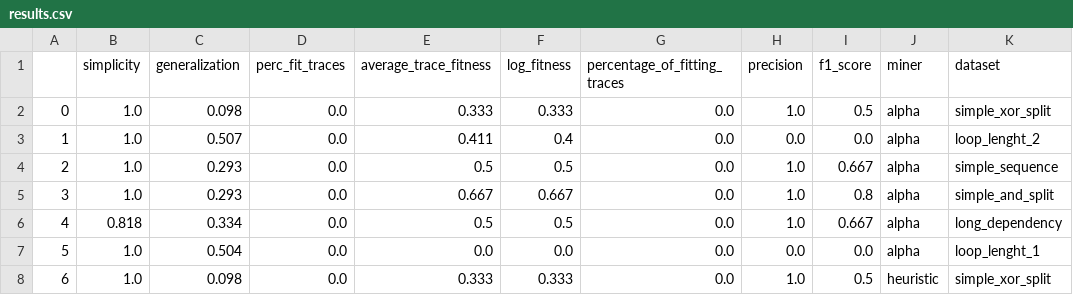
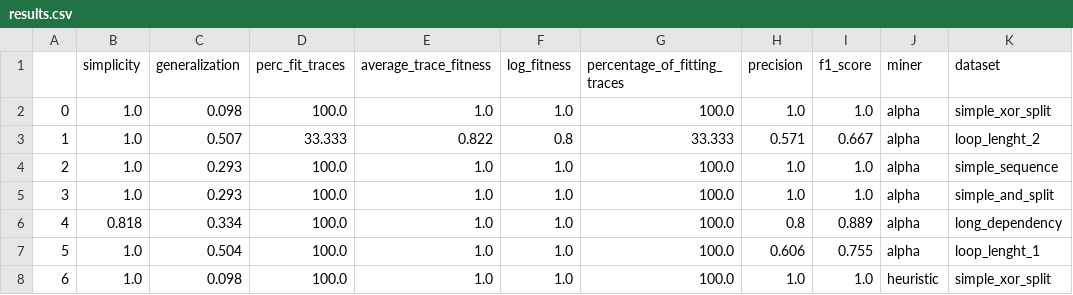
Before and after one commit to jaxels20/GNN-proces-discovery, a CSV file: our_work/controlled_scenarios_results/results.csv, drawn as a sheet; only a part is shown; the diff covers the shown part only.

```diff
--- a/our_work/controlled_scenarios_results/results.csv
+++ b/our_work/controlled_scenarios_results/results.csv
@@ -1,8 +1,8 @@
 ,simplicity,generalization,perc_fit_traces,average_trace_fitness,log_fitness,percentage_of_fitting_traces,precision,f1_score,miner,dataset
-0,1.0,0.098,0.0,0.333,0.333,0.0,1.0,0.5,alpha,simple_xor_split
-1,1.0,0.507,0.0,0.411,0.4,0.0,0.0,0.0,alpha,loop_lenght_2
-2,1.0,0.293,0.0,0.5,0.5,0.0,1.0,0.667,alpha,simple_sequence
-3,1.0,0.293,0.0,0.667,0.667,0.0,1.0,0.8,alpha,simple_and_split
-4,0.818,0.334,0.0,0.5,0.5,0.0,1.0,0.667,alpha,long_dependency
-5,1.0,0.504,0.0,0.0,0.0,0.0,0.0,0.0,alpha,loop_lenght_1
-6,1.0,0.098,0.0,0.333,0.333,0.0,1.0,0.5,heuristic,simple_xor_split
+0,1.0,0.098,100.0,1.0,1.0,100.0,1.0,1.0,alpha,simple_xor_split
+1,1.0,0.507,33.333,0.822,0.8,33.333,0.571,0.667,alpha,loop_lenght_2
+2,1.0,0.293,100.0,1.0,1.0,100.0,1.0,1.0,alpha,simple_sequence
+3,1.0,0.293,100.0,1.0,1.0,100.0,1.0,1.0,alpha,simple_and_split
+4,0.818,0.334,100.0,1.0,1.0,100.0,0.8,0.889,alpha,long_dependency
+5,1.0,0.504,100.0,1.0,1.0,100.0,0.606,0.755,alpha,loop_lenght_1
+6,1.0,0.098,100.0,1.0,1.0,100.0,1.0,1.0,heuristic,simple_xor_split
```
Also changed, not shown: 61 edited cells elsewhere in this file, 9 other files.
